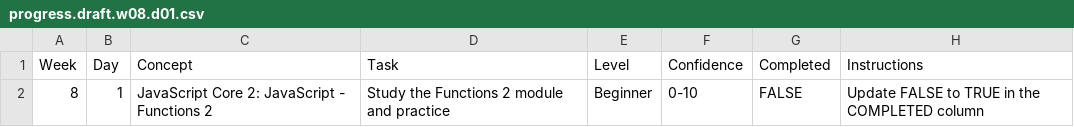
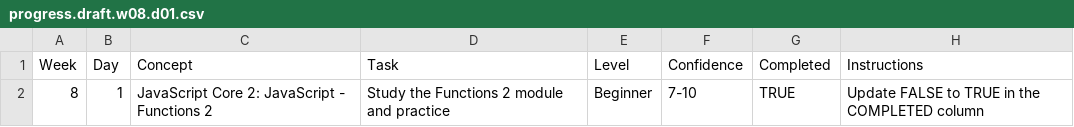
Before and after one commit to FatmaHusni/WDX-180, a CSV file: user/week08/progress/progress.draft.w08.d01.csv, drawn as a sheet.

Commit message:
Update completion status for Week 8 Day 1

```diff
--- a/user/week08/progress/progress.draft.w08.d01.csv
+++ b/user/week08/progress/progress.draft.w08.d01.csv
@@ -1,2 +1,2 @@
 Week,Day,Concept,Task,Level,Confidence,Completed,Instructions
-8,1,JavaScript Core 2: JavaScript - Functions 2,Study the Functions 2 module and practice,Beginner,0-10,FALSE,Update FALSE to TRUE in the COMPLETED column
+8,1,JavaScript Core 2: JavaScript - Functions 2,Study the Functions 2 module and practice,Beginner,7-10,TRUE,Update FALSE to TRUE in the COMPLETED column
```
